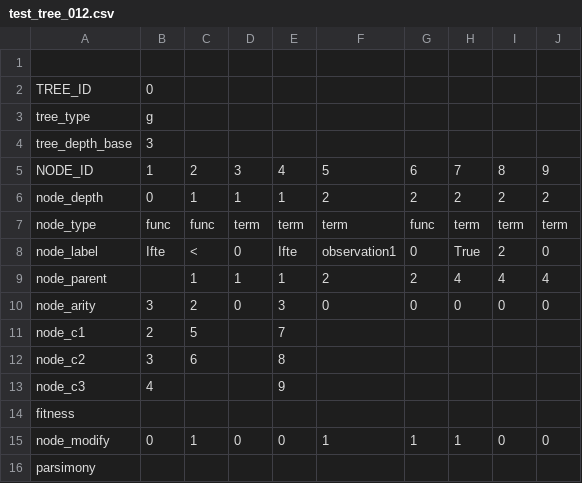
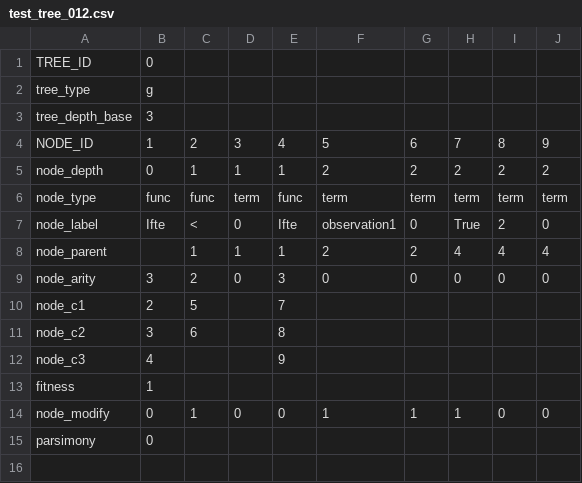
Before and after one commit to ducktalez/plagih, a CSV file: mountaincar/karoo_files/test_tree_012.csv, drawn as a sheet.

Commit message:
Tree Edit Distance framework runtergeladen

```diff
--- a/mountaincar/karoo_files/test_tree_012.csv
+++ b/mountaincar/karoo_files/test_tree_012.csv
@@ -1,2 +1 @@
-
 TREE_ID,0,,,,,,,,
@@ -6,3 +5,3 @@ NODE_ID,1,2,3,4,5,6,7,8,9
 node_depth,0,1,1,1,2,2,2,2,2
-node_type,func,func,term,term,term,func,term,term,term
+node_type,func,func,term,func,term,term,term,term,term
 node_label,Ifte,<,0,Ifte,observation1,0,True,2,0
@@ -13,4 +12,4 @@ node_c2,3,6,,8,,,,,
 node_c3,4,,,9,,,,,
-fitness,,,,,,,,,
+fitness,1,,,,,,,,
 node_modify,0,1,0,0,1,1,1,0,0
-parsimony,,,,,,,,,
+parsimony,0,,,,,,,,
```
Also changed, not shown: 24 other files.
